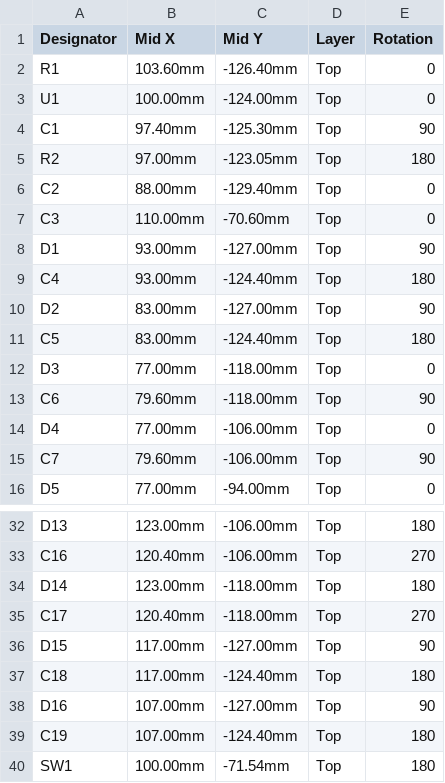
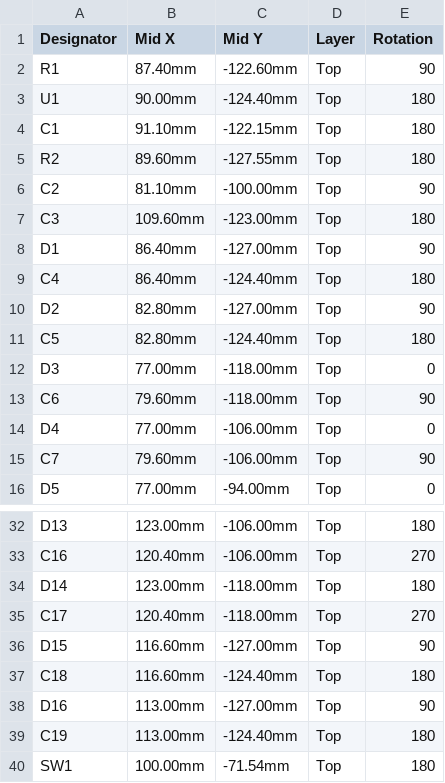
Before and after one commit to vancityactivist/bzzy, a CSV file: hardware/led-ring/fab/cpl-jlcpcb.csv, drawn as a sheet; only a part is shown, gaps mark what is left out.

```diff
--- a/hardware/led-ring/fab/cpl-jlcpcb.csv
+++ b/hardware/led-ring/fab/cpl-jlcpcb.csv
@@ -1,12 +1,12 @@
 Designator,Mid X,Mid Y,Layer,Rotation
-R1,103.60mm,-126.40mm,Top,0
-U1,100.00mm,-124.00mm,Top,0
-C1,97.40mm,-125.30mm,Top,90
-R2,97.00mm,-123.05mm,Top,180
-C2,88.00mm,-129.40mm,Top,0
-C3,110.00mm,-70.60mm,Top,0
-D1,93.00mm,-127.00mm,Top,90
-C4,93.00mm,-124.40mm,Top,180
-D2,83.00mm,-127.00mm,Top,90
-C5,83.00mm,-124.40mm,Top,180
+R1,87.40mm,-122.60mm,Top,90
+U1,90.00mm,-124.40mm,Top,180
+C1,91.10mm,-122.15mm,Top,180
+R2,89.60mm,-127.55mm,Top,180
+C2,81.10mm,-100.00mm,Top,90
+C3,109.60mm,-123.00mm,Top,180
+D1,86.40mm,-127.00mm,Top,90
+C4,86.40mm,-124.40mm,Top,180
+D2,82.80mm,-127.00mm,Top,90
+C5,82.80mm,-124.40mm,Top,180
 D3,77.00mm,-118.00mm,Top,0
@@ -35,6 +35,6 @@ D14,123.00mm,-118.00mm,Top,180
 C17,120.40mm,-118.00mm,Top,270
-D15,117.00mm,-127.00mm,Top,90
-C18,117.00mm,-124.40mm,Top,180
-D16,107.00mm,-127.00mm,Top,90
-C19,107.00mm,-124.40mm,Top,180
+D15,116.60mm,-127.00mm,Top,90
+C18,116.60mm,-124.40mm,Top,180
+D16,113.00mm,-127.00mm,Top,90
+C19,113.00mm,-124.40mm,Top,180
 SW1,100.00mm,-71.54mm,Top,180
```
Also changed, not shown: 9 other files.
